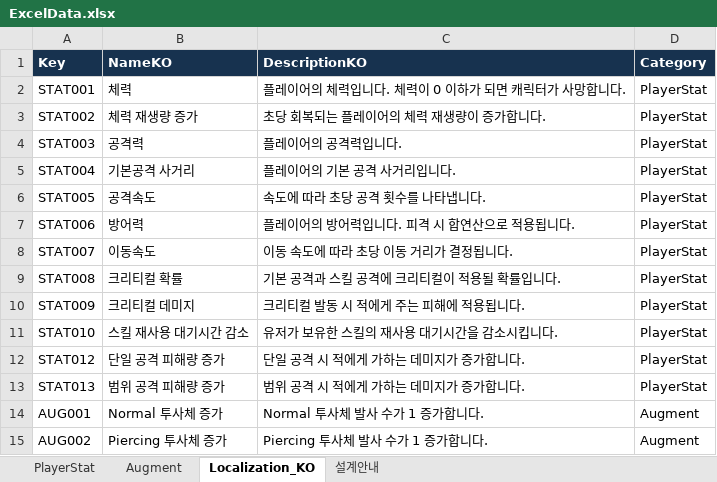
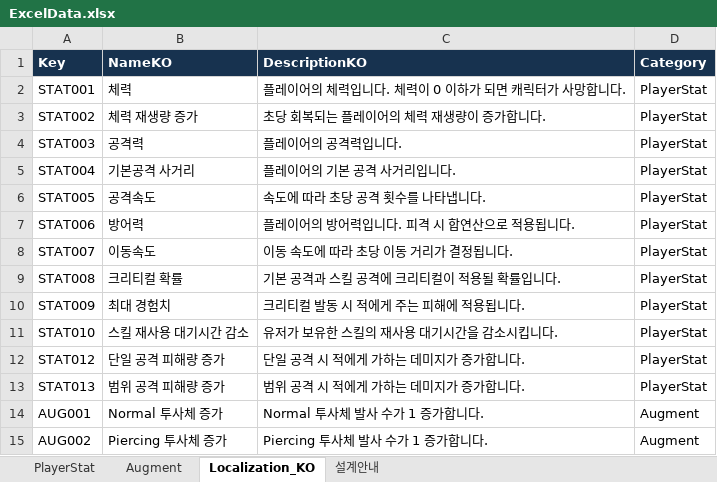
Before and after one commit to DahyeokJeong/Project1026, an Excel workbook: Assets/Project1026/06.Datas/Excel/ExcelData.xlsx, sheet Localization_KO, drawn as a sheet; values as stored, in another font and other column widths than the file's, no borders; the diff names each change by its address in the sheet, - before the commit and + after, or states it on an @@ line.

```diff
--- a/Assets/Project1026/06.Datas/Excel/ExcelData.xlsx (sheet Localization_KO)
+++ b/Assets/Project1026/06.Datas/Excel/ExcelData.xlsx (sheet Localization_KO)
-B10 (NameKO): 크리티컬 데미지
+B10 (NameKO): 최대 경험치
```
Also changed, not shown: sheet PlayerStat, 35 other files.
